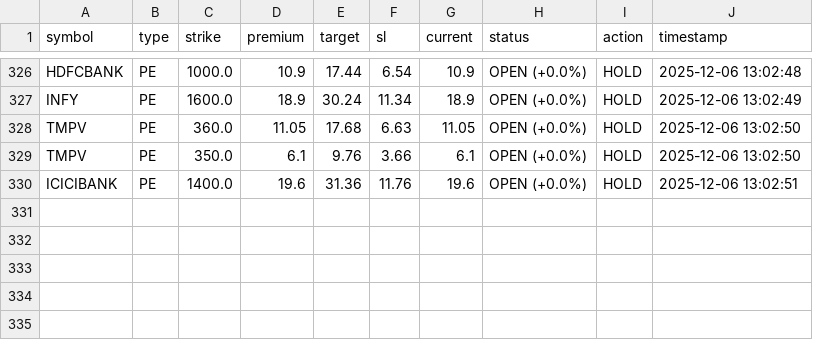
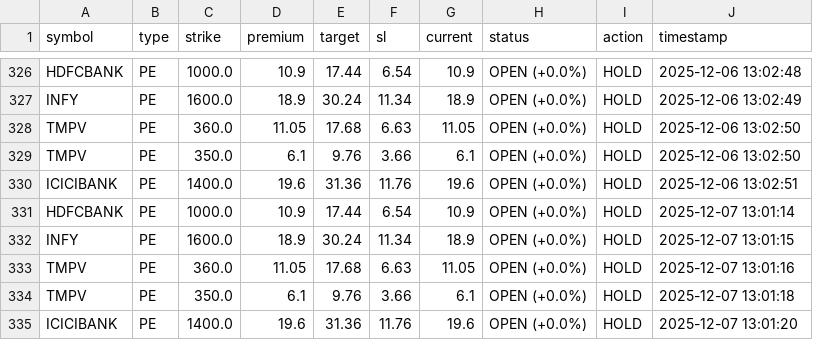
Before and after one commit to Vishalsnw/NIFTY_OPTIONS, a CSV file: all_history.csv, drawn as a sheet; only a part is shown, gaps mark what is left out; the diff names each change by its address in the sheet, - before the commit and + after, or states it on an @@ line.

```diff
--- a/all_history.csv
+++ b/all_history.csv
+row 331: HDFCBANK | PE | 1000.0 | 10.9 | 17.44 | 6.54 | 10.9 | OPEN (+0.0%) | HOLD | 2025-12-07 13:01:14
+row 332: INFY | PE | 1600.0 | 18.9 | 30.24 | 11.34 | 18.9 | OPEN (+0.0%) | HOLD | 2025-12-07 13:01:15
+row 333: TMPV | PE | 360.0 | 11.05 | 17.68 | 6.63 | 11.05 | OPEN (+0.0%) | HOLD | 2025-12-07 13:01:16
+row 334: TMPV | PE | 350.0 | 6.1 | 9.76 | 3.66 | 6.1 | OPEN (+0.0%) | HOLD | 2025-12-07 13:01:18
+row 335: ICICIBANK | PE | 1400.0 | 19.6 | 31.36 | 11.76 | 19.6 | OPEN (+0.0%) | HOLD | 2025-12-07 13:01:20
```
